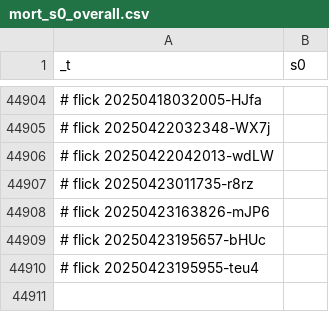
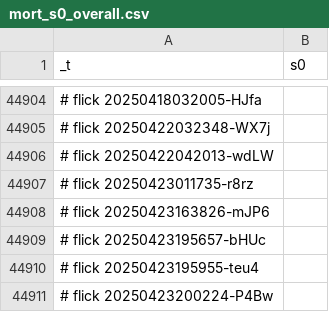
Before and after one commit to abikesa/brooklyn, a CSV file: kitabo/ensi/testbin/test3/assets/csv/mort_s0_overall.csv, drawn as a sheet; only a part is shown, gaps mark what is left out; the diff names each change by its address in the sheet, - before the commit and + after, or states it on an @@ line.

Commit message:
kitabo/ensi/testbin/test3/assets/csv/mort_s0_overall.csv

```diff
--- a/kitabo/ensi/testbin/test3/assets/csv/mort_s0_overall.csv
+++ b/kitabo/ensi/testbin/test3/assets/csv/mort_s0_overall.csv
+row 44911: # flick 20250423200224-P4Bw
```
